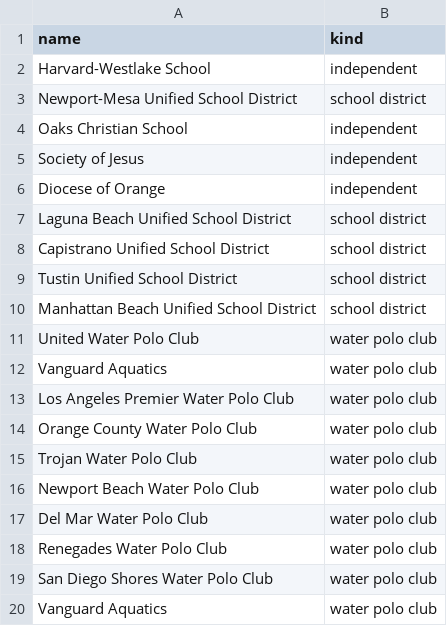
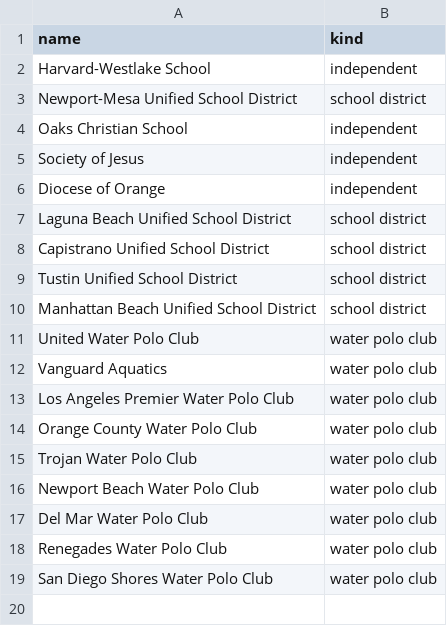
Before and after one commit to JacobBHartman/vasserballverband, a CSV file: vbvb/populate/authorities.csv, drawn as a sheet; the diff names each change by its address in the sheet, - before the commit and + after, or states it on an @@ line.

Commit message:
migrations depend on referring perfect to names

```diff
--- a/vbvb/populate/authorities.csv
+++ b/vbvb/populate/authorities.csv
-row 20: Vanguard Aquatics | water polo club
```
Also changed, not shown: vbvb/populate/teams.csv, 2 other files.
